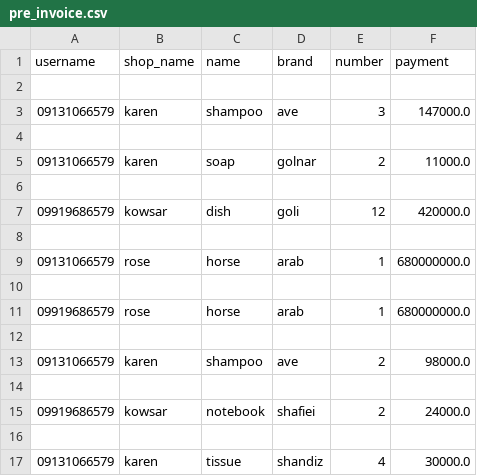
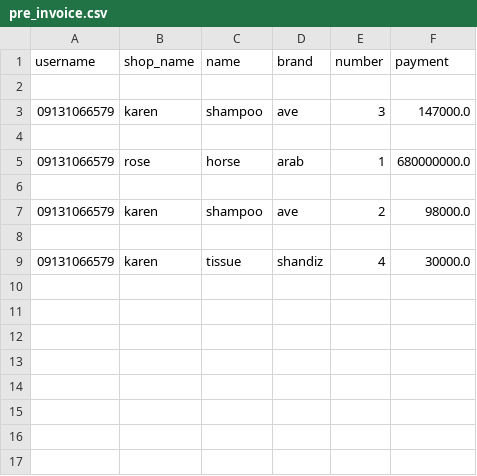
Before and after one commit to nargesghanei/online_shop, a CSV file: pre_invoice.csv, drawn as a sheet.

```diff
--- a/pre_invoice.csv
+++ b/pre_invoice.csv
@@ -4,13 +4,5 @@ username,shop_name,name,brand,number,payment
 
-09131066579,karen,soap,golnar,2,11000.0
-
-09919686579,kowsar,dish,goli,12,420000.0
-
 09131066579,rose,horse,arab,1,680000000.0
 
-09919686579,rose,horse,arab,1,680000000.0
-
 09131066579,karen,shampoo,ave,2,98000.0
-
-09919686579,kowsar,notebook,shafiei,2,24000.0
 
```
Also changed, not shown: invoices.csv, 2 other files.
